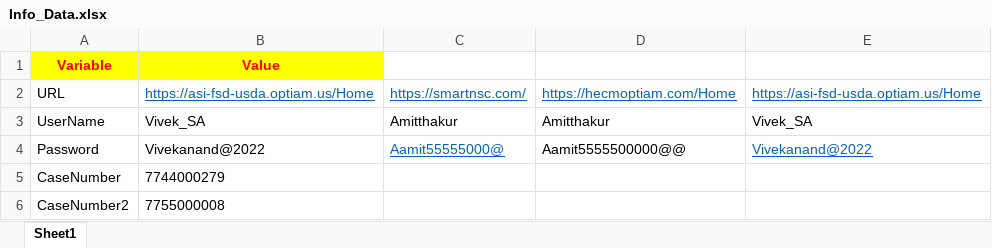
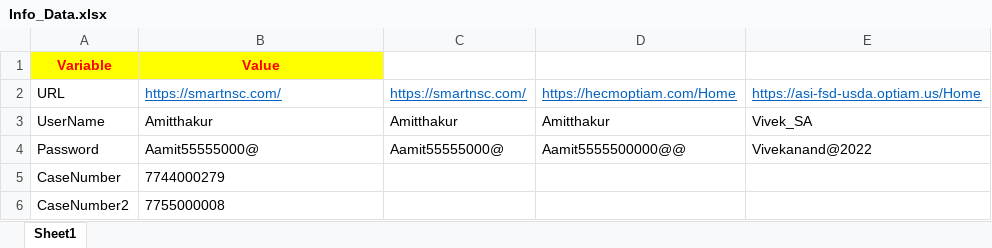
Before and after one commit to Vivekanandd1/OptiAM, an Excel workbook: Info_Data.xlsx, sheet Sheet1, drawn as a sheet; values as stored, in another font and other column widths than the file's, no borders; the diff names each change by its address in the sheet, - before the commit and + after, or states it on an @@ line.

Commit message:
Usda Case Wizard Completion

```diff
--- a/Info_Data.xlsx (sheet Sheet1)
+++ b/Info_Data.xlsx (sheet Sheet1)
-B2: https://asi-fsd-usda.optiam.us/Home
+B2: https://smartnsc.com/
-B3: Vivek_SA
+B3: Amitthakur
-B4: Vivekanand@2022
+B4: Aamit55555000@
@@ C4 underline: on → off, text colour: #0563C1 → black @@
@@ E4 underline: on → off, text colour: #0563C1 → black @@
```
Also changed, not shown: 3 other files.
